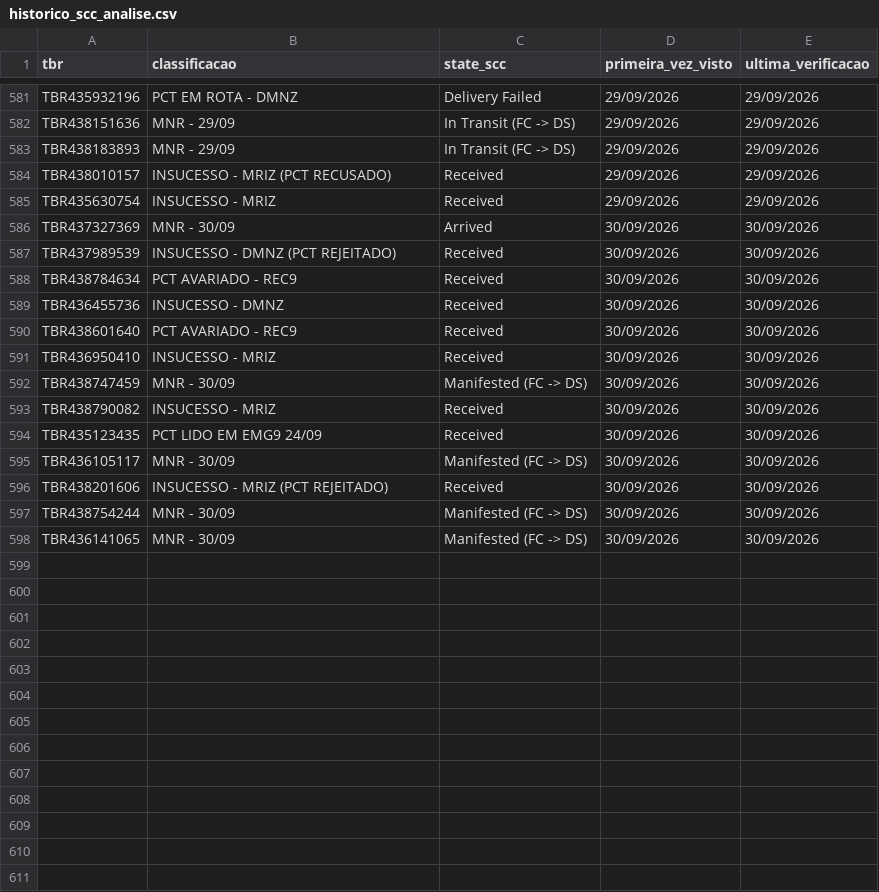
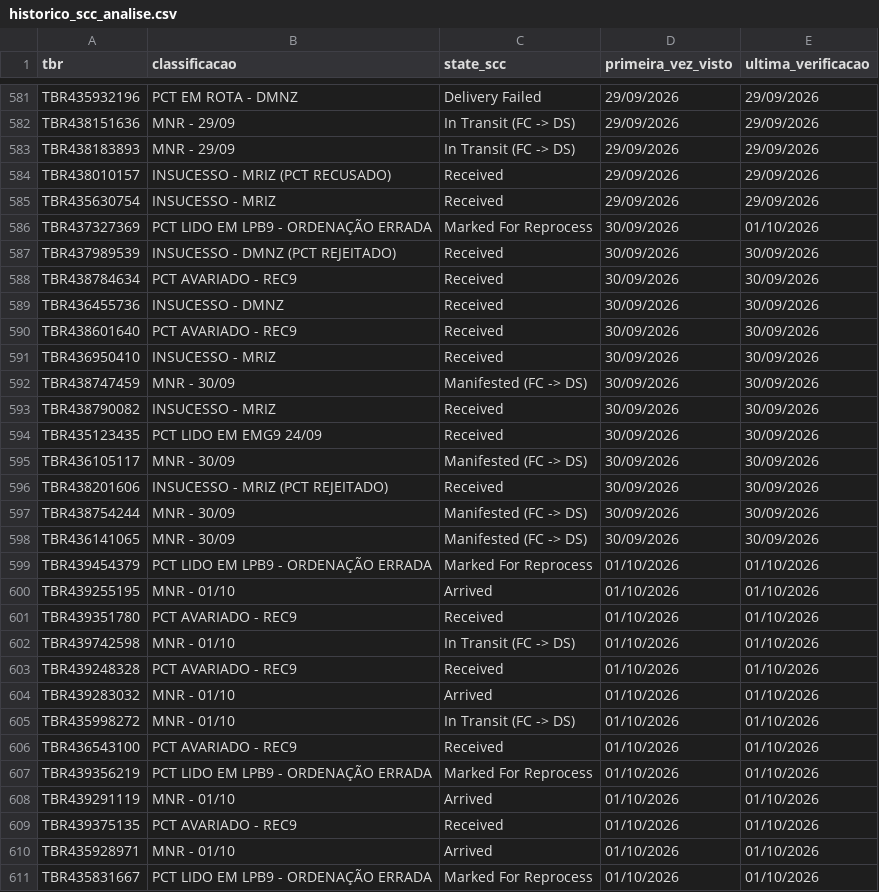
Before and after one commit to samuelgcomercial-tech/painel-operacao-dmnz-amxl, a CSV file: dados_nodes/LRN9/historico_scc_analise.csv, drawn as a sheet; only a part is shown, gaps mark what is left out.

Commit message:
Atualiza State Finalizador de 14 TBR(s)

```diff
--- a/dados_nodes/LRN9/historico_scc_analise.csv
+++ b/dados_nodes/LRN9/historico_scc_analise.csv
@@ -585,3 +585,3 @@ TBR438010157,INSUCESSO - MRIZ (PCT RECUSADO),Received,29/09/2026,29/09/2026
 TBR435630754,INSUCESSO - MRIZ,Received,29/09/2026,29/09/2026
-TBR437327369,MNR - 30/09,Arrived,30/09/2026,30/09/2026
+TBR437327369,PCT LIDO EM LPB9 - ORDENAÇÃO ERRADA,Marked For Reprocess,30/09/2026,01/10/2026
 TBR437989539,INSUCESSO - DMNZ (PCT REJEITADO),Received,30/09/2026,30/09/2026
@@ -598 +598,14 @@ TBR438754244,MNR - 30/09,Manifested (FC -> DS),30/09/2026,30/09/2026
 TBR436141065,MNR - 30/09,Manifested (FC -> DS),30/09/2026,30/09/2026
+TBR439454379,PCT LIDO EM LPB9 - ORDENAÇÃO ERRADA,Marked For Reprocess,01/10/2026,01/10/2026
+TBR439255195,MNR - 01/10,Arrived,01/10/2026,01/10/2026
+TBR439351780,PCT AVARIADO - REC9,Received,01/10/2026,01/10/2026
+TBR439742598,MNR - 01/10,In Transit (FC -> DS),01/10/2026,01/10/2026
+TBR439248328,PCT AVARIADO - REC9,Received,01/10/2026,01/10/2026
+TBR439283032,MNR - 01/10,Arrived,01/10/2026,01/10/2026
+TBR435998272,MNR - 01/10,In Transit (FC -> DS),01/10/2026,01/10/2026
+TBR436543100,PCT AVARIADO - REC9,Received,01/10/2026,01/10/2026
+TBR439356219,PCT LIDO EM LPB9 - ORDENAÇÃO ERRADA,Marked For Reprocess,01/10/2026,01/10/2026
+TBR439291119,MNR - 01/10,Arrived,01/10/2026,01/10/2026
+TBR439375135,PCT AVARIADO - REC9,Received,01/10/2026,01/10/2026
+TBR435928971,MNR - 01/10,Arrived,01/10/2026,01/10/2026
+TBR435831667,PCT LIDO EM LPB9 - ORDENAÇÃO ERRADA,Marked For Reprocess,01/10/2026,01/10/2026
```
